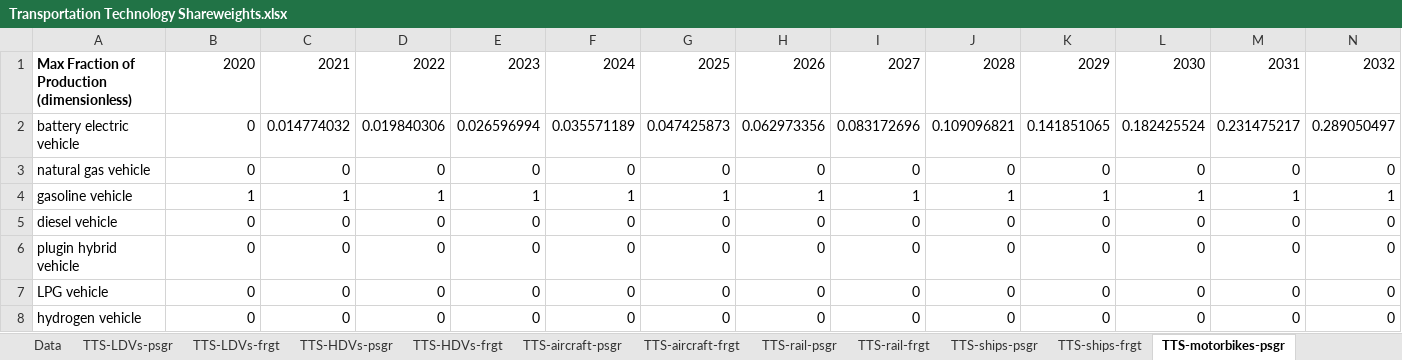
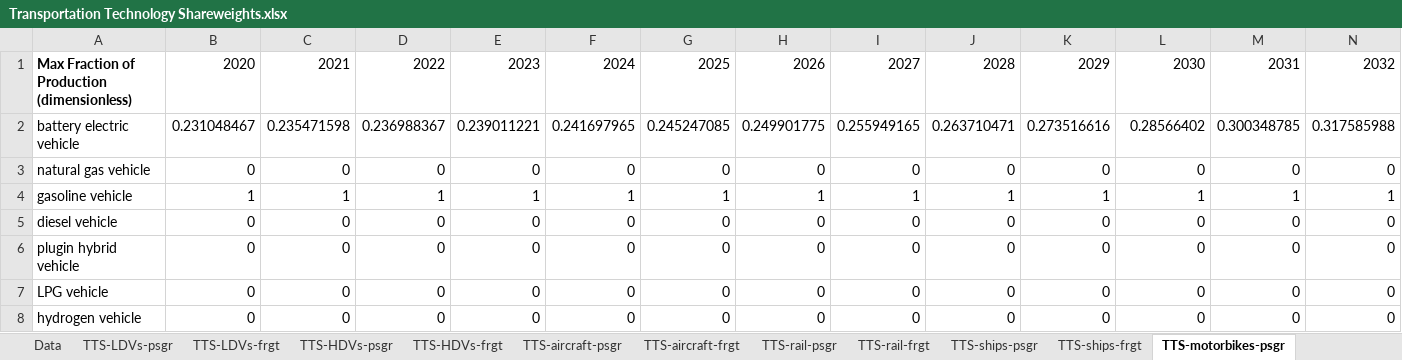
Before and after one commit to EnergyInnovation/eps-eu, an Excel workbook: InputData/trans/TTS/Transportation Technology Shareweights.xlsx, sheet TTS-motorbikes-psgr, drawn as a sheet; only a part is shown; values as stored, in another font and other column widths than the file's, no borders; removed rows and columns are numbered as before the commit, all else as after; rows hold the shown columns only; the diff names each change by its address in the sheet, - before the commit and + after, or states it on an @@ line.

```diff
--- a/InputData/trans/TTS/Transportation Technology Shareweights.xlsx (sheet TTS-motorbikes-psgr)
+++ b/InputData/trans/TTS/Transportation Technology Shareweights.xlsx (sheet TTS-motorbikes-psgr)
-row 2: battery electric vehicle | 0 | 0.014774032 | 0.019840306 | 0.026596994 | 0.035571189 | 0.047425873 | 0.062973356 | 0.083172696 | 0.109096821 | 0.141851065 | 0.182425524 | 0.231475217 | 0.289050497
+row 2: battery electric vehicle | 0.231048467 | 0.235471598 | 0.236988367 | 0.239011221 | 0.241697965 | 0.245247085 | 0.249901775 | 0.255949165 | 0.263710471 | 0.273516616 | 0.28566402 | 0.300348785 | 0.317585988
```
Also changed, not shown: sheet Data, sheet TTS-LDVs-psgr, sheet TTS-LDVs-frgt, sheet TTS-HDVs-frgt, sheet TTS-HDVs-psgr, sheet TTS-rail-psgr, 1 more sheet, other sheet tabs, formulas that keep their value, charts or pictures, InputData/trans/TTLE/Transportation Technology Logit Exponents.xlsx, 9 other files.
